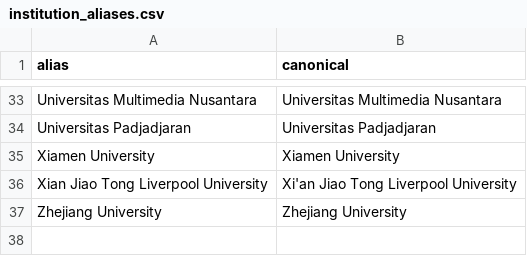
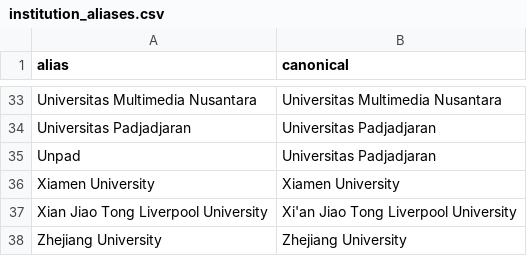
Before and after one commit to devinlin89/narada-university-dashboard, a CSV file: data/reference/institution_aliases.csv, drawn as a sheet; only a part is shown, gaps mark what is left out; the diff names each change by its address in the sheet, - before the commit and + after, or states it on an @@ line.

```diff
--- a/data/reference/institution_aliases.csv
+++ b/data/reference/institution_aliases.csv
+row 35: Unpad | Universitas Padjadjaran
```
Also changed, not shown: data/processed/students.csv.
